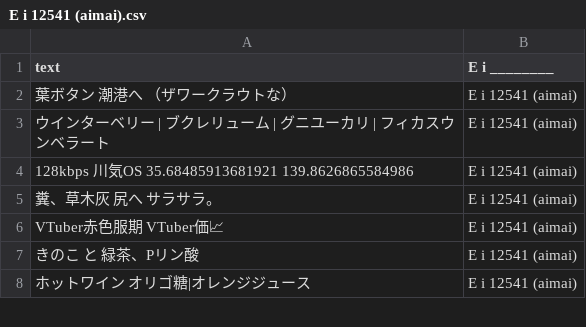
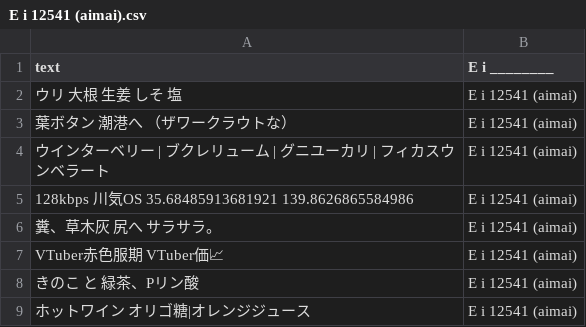
Before and after one commit to FruityheartGarden/E_I____, a CSV file: E i 12541 (aimai)/E i 12541 (aimai).csv, drawn as a sheet; only a part is shown.

Commit message:
🍊 E i 12541 (aimai).csv

```diff
--- a/E i 12541 (aimai)/E i 12541 (aimai).csv
+++ b/E i 12541 (aimai)/E i 12541 (aimai).csv
@@ -1,2 +1,3 @@
 text, E i ________
+ウリ　大根　生姜　しそ　塩, E i 12541 (aimai)
 葉ボタン　潮港へ　（ザワークラウトな）, E i 12541 (aimai)
```
